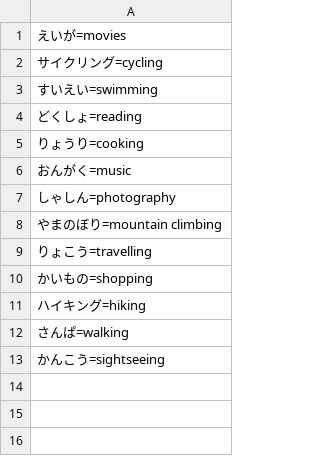
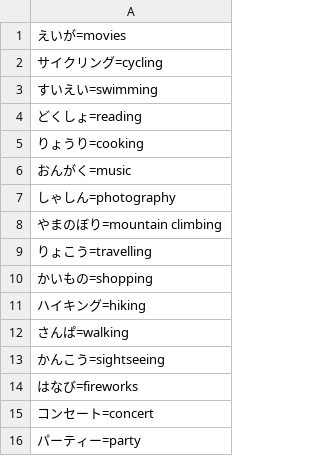
Before and after one commit to Tranqyll/Nihongo-Training, a CSV file: html/data/subjects/b1_hobbies.csv, drawn as a sheet.

```diff
--- a/html/data/subjects/b1_hobbies.csv
+++ b/html/data/subjects/b1_hobbies.csv
@@ -13 +13,4 @@
 かんこう=sightseeing
+はなび=fireworks
+コンセート=concert
+パーティー=party
```
Also changed, not shown: html/data/book_basic_1.csv, html/data/subjects/b1_adjectives.csv, 12 other files.
